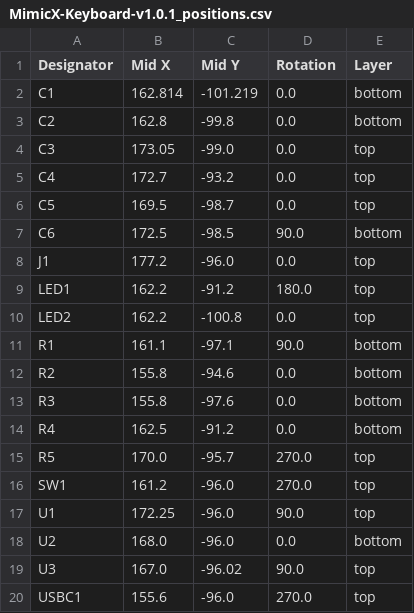
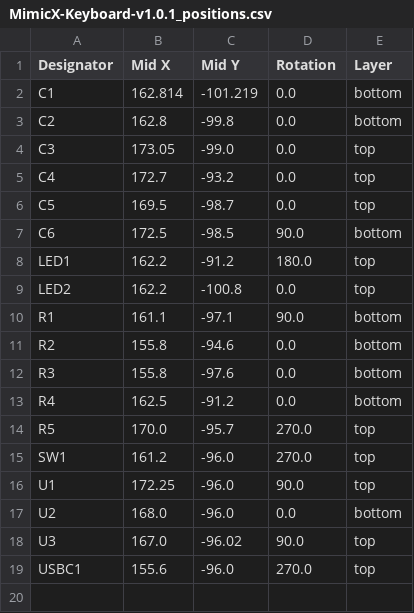
Before and after one commit to kunichiko/MimicX-hardware, a CSV file: x68000-keyboard/layouts/default/production/MimicX-Keyboard-v1.0.1_positions.csv, drawn as a sheet; the diff names each change by its address in the sheet, - before the commit and + after, or states it on an @@ line.

```diff
--- a/x68000-keyboard/layouts/default/production/MimicX-Keyboard-v1.0.1_positions.csv
+++ b/x68000-keyboard/layouts/default/production/MimicX-Keyboard-v1.0.1_positions.csv
-row 8: J1 | 177.2 | -96.0 | 0.0 | top
```
Also changed, not shown: x68000-keyboard/layouts/default/production/MimicX-Keyboard-v1.0.1_bom.csv, 3 other files.
